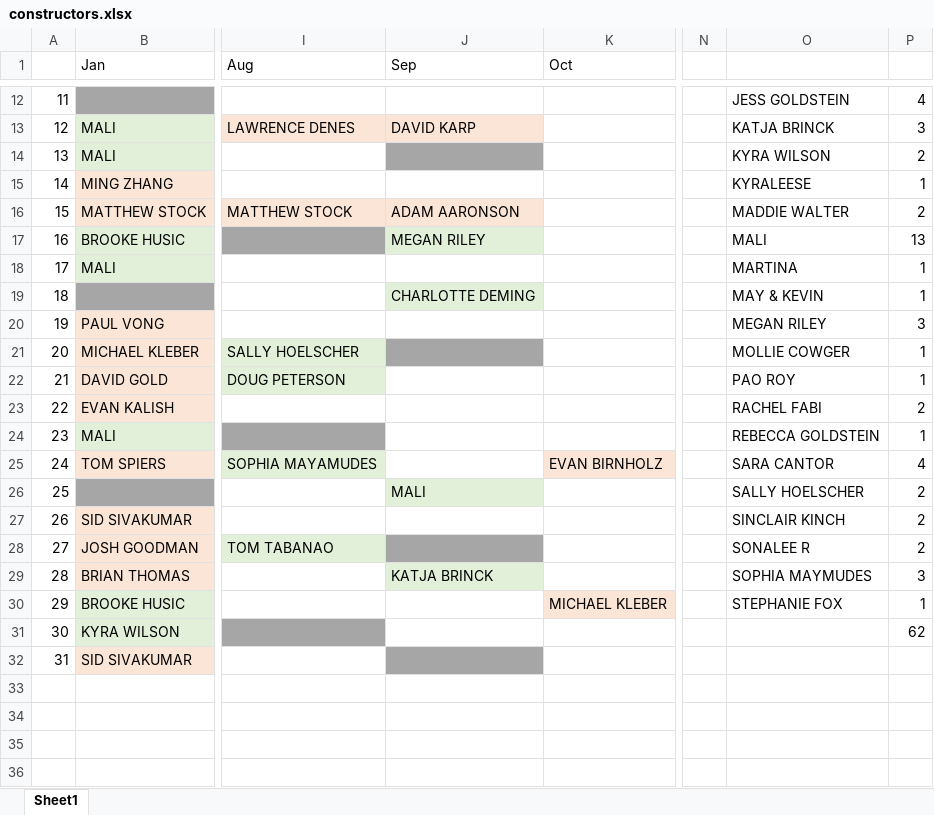
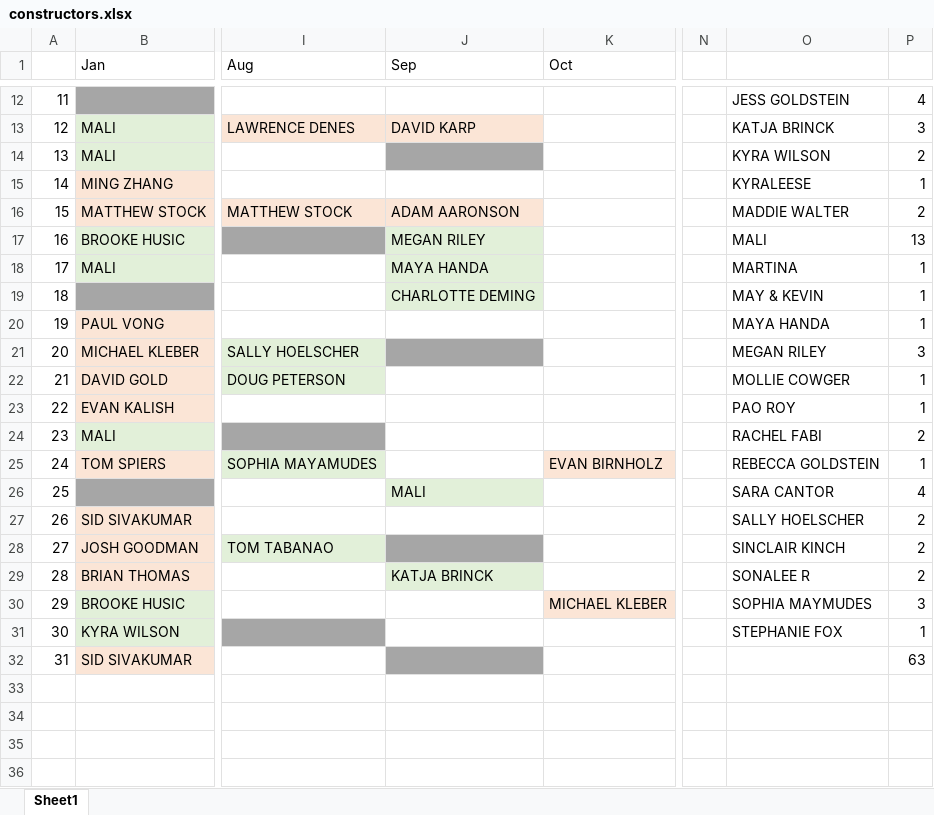
Before and after one commit to malihanda/xw-a-day, an Excel workbook: constructors.xlsx, sheet Sheet1, drawn as a sheet; only a part is shown, gaps mark what is left out; values as stored, in another font and other column widths than the file's, no borders; the diff names each change by its address in the sheet, - before the commit and + after, or states it on an @@ line.

Commit message:
maya puzzle

```diff
--- a/constructors.xlsx (sheet Sheet1)
+++ b/constructors.xlsx (sheet Sheet1)
-J18 (Sep): (empty)
+J18 (Sep): MAYA HANDA
-J18 fill: none
+J18 fill: #E2F0D9
-O20: MEGAN RILEY
+O20: MAYA HANDA
-P20: 3
+P20: 1
-O21: MOLLIE COWGER
+O21: MEGAN RILEY
-P21: 1
+P21: 3
-O22: PAO ROY
+O22: MOLLIE COWGER
-O23: RACHEL FABI
+O23: PAO ROY
-P23: 2
+P23: 1
-O24: REBECCA GOLDSTEIN
+O24: RACHEL FABI
-P24: 1
+P24: 2
-O25: SARA CANTOR
+O25: REBECCA GOLDSTEIN
-P25: 4
+P25: 1
-O26: SALLY HOELSCHER
+O26: SARA CANTOR
-P26: 2
+P26: 4
-O27: SINCLAIR KINCH
+O27: SALLY HOELSCHER
-O28: SONALEE R
+O28: SINCLAIR KINCH
-O29: SOPHIA MAYMUDES
+O29: SONALEE R
-P29: 3
+P29: 2
-O30: STEPHANIE FOX
+O30: SOPHIA MAYMUDES
-P30: 1
+P30: 3
-O31: (empty)
+O31: STEPHANIE FOX
-P31: 62
+P31: 1
-P32: (empty)
+P32: 63
```
Also changed, not shown: 1 other file.
